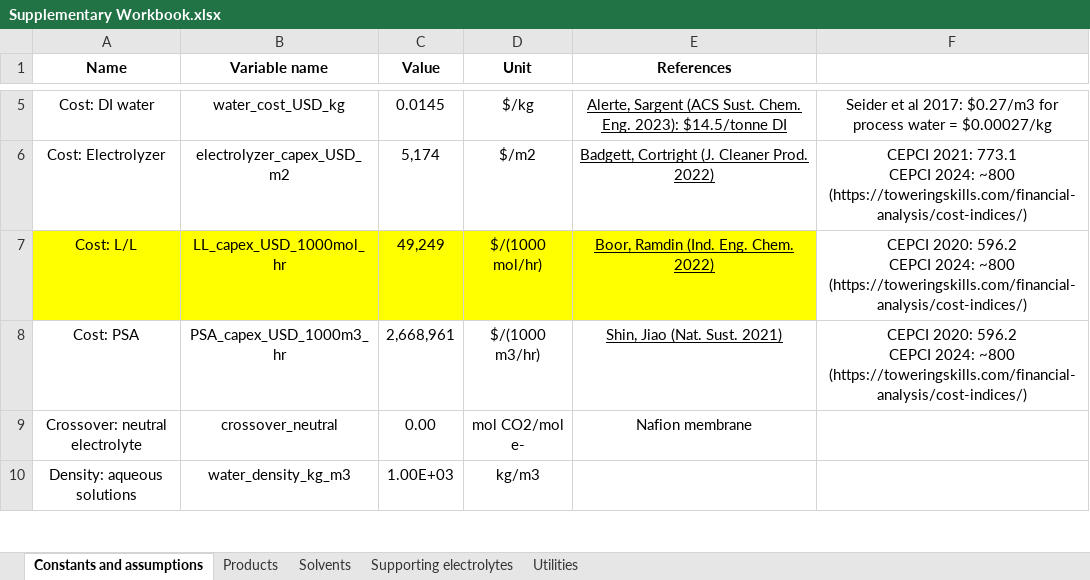
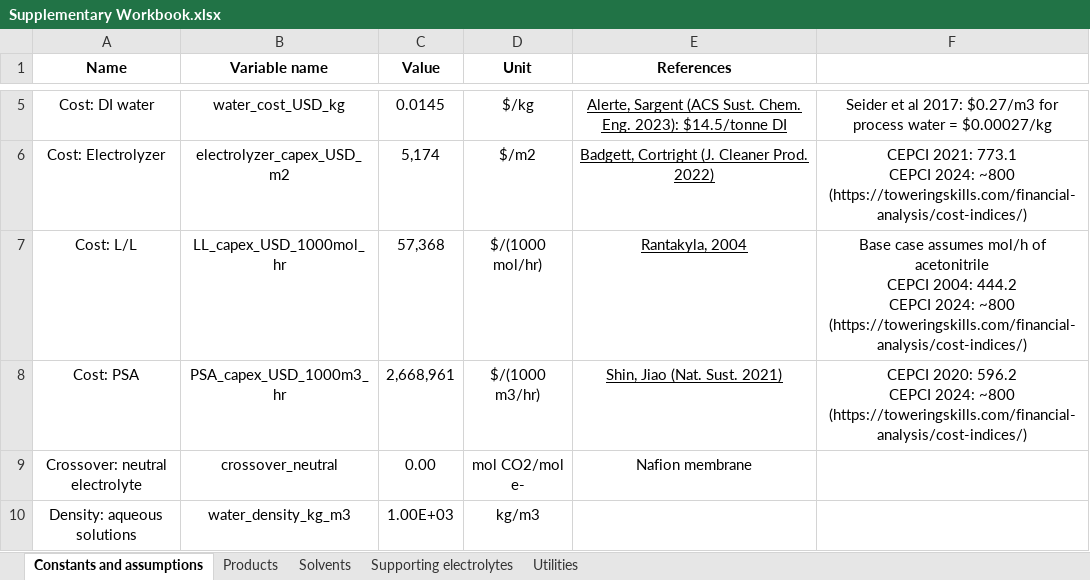
Before and after one commit to shashwatidc/co2r-non-aqueous, an Excel workbook: Supplementary Workbook.xlsx, sheet Constants and assumptions, drawn as a sheet; only a part is shown, gaps mark what is left out; values as stored, in another font and other column widths than the file's, no borders; table styles not drawn; ↵ is a line break in a cell; the diff names each change by its address in the sheet, - before the commit and + after, or states it on an @@ line.

```diff
--- a/Supplementary Workbook.xlsx (sheet Constants and assumptions)
+++ b/Supplementary Workbook.xlsx (sheet Constants and assumptions)
-A7:E7 fill: #FFFF00
+A7:E7 fill: none
-C7 (Value): 49,249
+C7 (Value): 57,368
-E7 (References): Boor, Ramdin (Ind. Eng. Chem. 2022)
+E7 (References): Rantakyla, 2004
-F7: CEPCI 2020: 596.2 ↵ CEPCI 2024:…
+F7: Base case assumes mol/h of acetonitrile ↵ CEPCI 2004: 444.2 ↵ CEPCI 2024:…
```
Also changed, not shown: sheet Supporting electrolytes, sheet Solvents, sheet Products, 3 other files.
